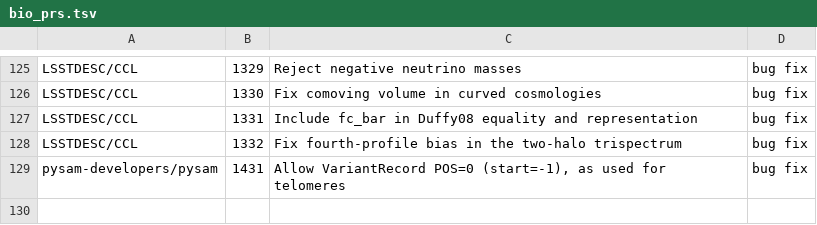
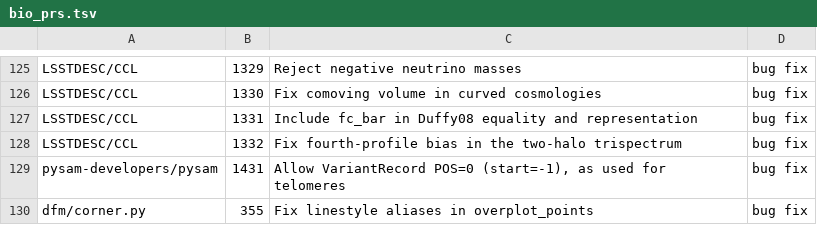
Before and after one commit to rpinho/ai-biology, a TSV file: tools/bio_prs.tsv, drawn as a sheet; only a part is shown, gaps mark what is left out.

```diff
--- a/tools/bio_prs.tsv
+++ b/tools/bio_prs.tsv
@@ -129 +129,2 @@ LSSTDESC/CCL	1332	Fix fourth-profile bias in the two-halo trispectrum	bug fix
 pysam-developers/pysam	1431	Allow VariantRecord POS=0 (start=-1), as used for telomeres	bug fix
+dfm/corner.py	355	Fix linestyle aliases in overplot_points	bug fix
```
Also changed, not shown: 1 other file.
